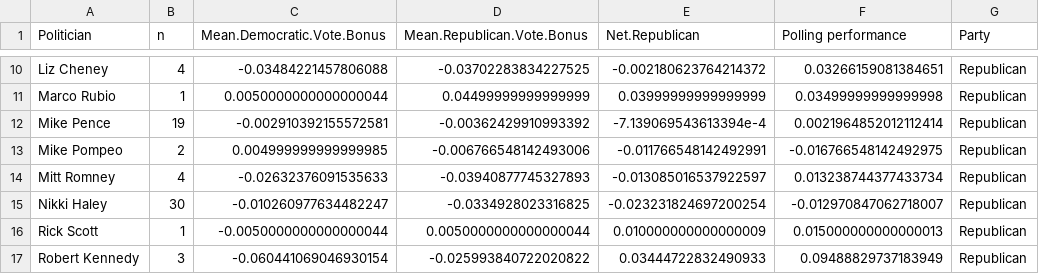
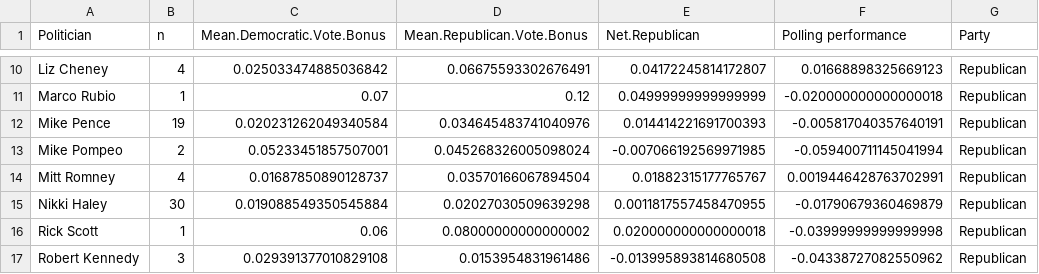
Before and after one commit to tmcintee/electability_2024, a CSV file: Head2Head.csv, drawn as a sheet; only a part is shown, gaps mark what is left out; the diff covers the shown part only; the diff names each change by its address in the sheet, - before the commit and + after, or states it on an @@ line.

```diff
--- a/Head2Head.csv
+++ b/Head2Head.csv
-C10 (Mean.Democratic.Vote.Bonus): -0.03484221457806088
+C10 (Mean.Democratic.Vote.Bonus): 0.025033474885036842
-D10 (Mean.Republican.Vote.Bonus): -0.03702283834227525
+D10 (Mean.Republican.Vote.Bonus): 0.06675593302676491
-E10 (Net.Republican): -0.002180623764214372
+E10 (Net.Republican): 0.04172245814172807
-F10 (Polling performance): 0.03266159081384651
+F10 (Polling performance): 0.01668898325669123
-C11 (Mean.Democratic.Vote.Bonus): 0.0050000000000000044
+C11 (Mean.Democratic.Vote.Bonus): 0.07
-D11 (Mean.Republican.Vote.Bonus): 0.04499999999999999
+D11 (Mean.Republican.Vote.Bonus): 0.12
-E11 (Net.Republican): 0.03999999999999999
+E11 (Net.Republican): 0.04999999999999999
-F11 (Polling performance): 0.03499999999999998
+F11 (Polling performance): -0.020000000000000018
-C12 (Mean.Democratic.Vote.Bonus): -0.002910392155572581
+C12 (Mean.Democratic.Vote.Bonus): 0.020231262049340584
-D12 (Mean.Republican.Vote.Bonus): -0.00362429910993392
+D12 (Mean.Republican.Vote.Bonus): 0.034645483741040976
-E12 (Net.Republican): -7.139069543613394e-4
+E12 (Net.Republican): 0.014414221691700393
-F12 (Polling performance): 0.0021964852012112414
+F12 (Polling performance): -0.005817040357640191
-C13 (Mean.Democratic.Vote.Bonus): 0.004999999999999985
+C13 (Mean.Democratic.Vote.Bonus): 0.05233451857507001
-D13 (Mean.Republican.Vote.Bonus): -0.006766548142493006
+D13 (Mean.Republican.Vote.Bonus): 0.045268326005098024
-E13 (Net.Republican): -0.011766548142492991
+E13 (Net.Republican): -0.007066192569971985
-F13 (Polling performance): -0.016766548142492975
+F13 (Polling performance): -0.059400711145041994
-C14 (Mean.Democratic.Vote.Bonus): -0.02632376091535633
+C14 (Mean.Democratic.Vote.Bonus): 0.01687850890128737
-D14 (Mean.Republican.Vote.Bonus): -0.03940877745327893
+D14 (Mean.Republican.Vote.Bonus): 0.03570166067894504
-E14 (Net.Republican): -0.013085016537922597
+E14 (Net.Republican): 0.01882315177765767
-F14 (Polling performance): 0.013238744377433734
+F14 (Polling performance): 0.0019446428763702991
-C15 (Mean.Democratic.Vote.Bonus): -0.010260977634482247
+C15 (Mean.Democratic.Vote.Bonus): 0.019088549350545884
-D15 (Mean.Republican.Vote.Bonus): -0.0334928023316825
+D15 (Mean.Republican.Vote.Bonus): 0.02027030509639298
-E15 (Net.Republican): -0.023231824697200254
+E15 (Net.Republican): 0.0011817557458470955
-F15 (Polling performance): -0.012970847062718007
+F15 (Polling performance): -0.01790679360469879
-C16 (Mean.Democratic.Vote.Bonus): -0.0050000000000000044
+C16 (Mean.Democratic.Vote.Bonus): 0.06
-D16 (Mean.Republican.Vote.Bonus): 0.0050000000000000044
+D16 (Mean.Republican.Vote.Bonus): 0.08000000000000002
-E16 (Net.Republican): 0.010000000000000009
+E16 (Net.Republican): 0.020000000000000018
-F16 (Polling performance): 0.015000000000000013
+F16 (Polling performance): -0.03999999999999998
-C17 (Mean.Democratic.Vote.Bonus): -0.060441069046930154
+C17 (Mean.Democratic.Vote.Bonus): 0.029391377010829108
-D17 (Mean.Republican.Vote.Bonus): -0.025993840722020822
+D17 (Mean.Republican.Vote.Bonus): 0.0153954831961486
-E17 (Net.Republican): 0.03444722832490933
+E17 (Net.Republican): -0.013995893814680508
-F17 (Polling performance): 0.09488829737183949
+F17 (Polling performance): -0.04338727082550962
```
Also changed, not shown: 52 edited cells elsewhere in this file, summary.csv.
